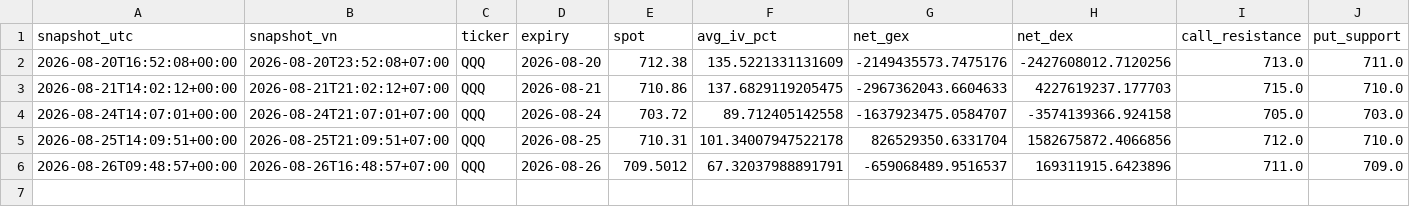
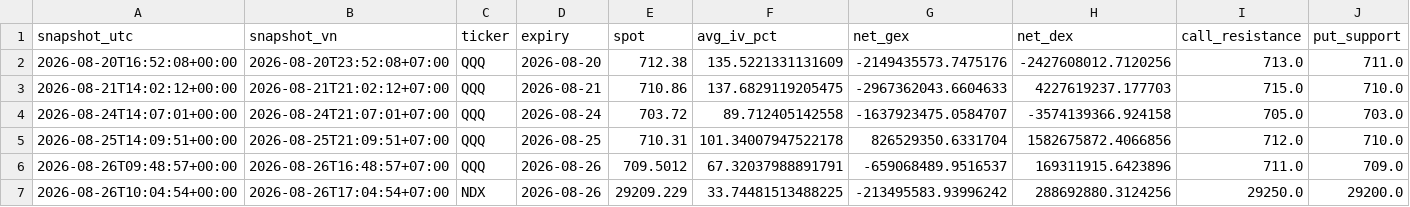
Before and after one commit to khangkaka066/OptionFLow-simple, a CSV file: history/snapshots.csv, drawn as a sheet; only a part is shown; rows hold the shown columns only; the diff names each change by its address in the sheet, - before the commit and + after, or states it on an @@ line.

```diff
--- a/history/snapshots.csv
+++ b/history/snapshots.csv
+row 7: 2026-08-26T10:04:54+00:00 | 2026-08-26T17:04:54+07:00 | NDX | 2026-08-26 | 29209.229 | 33.74481513488225 | -213495583.93996242 | 288692880.3124256 | 29250.0 | 29200.0
```
Also changed, not shown: 4 other files.
